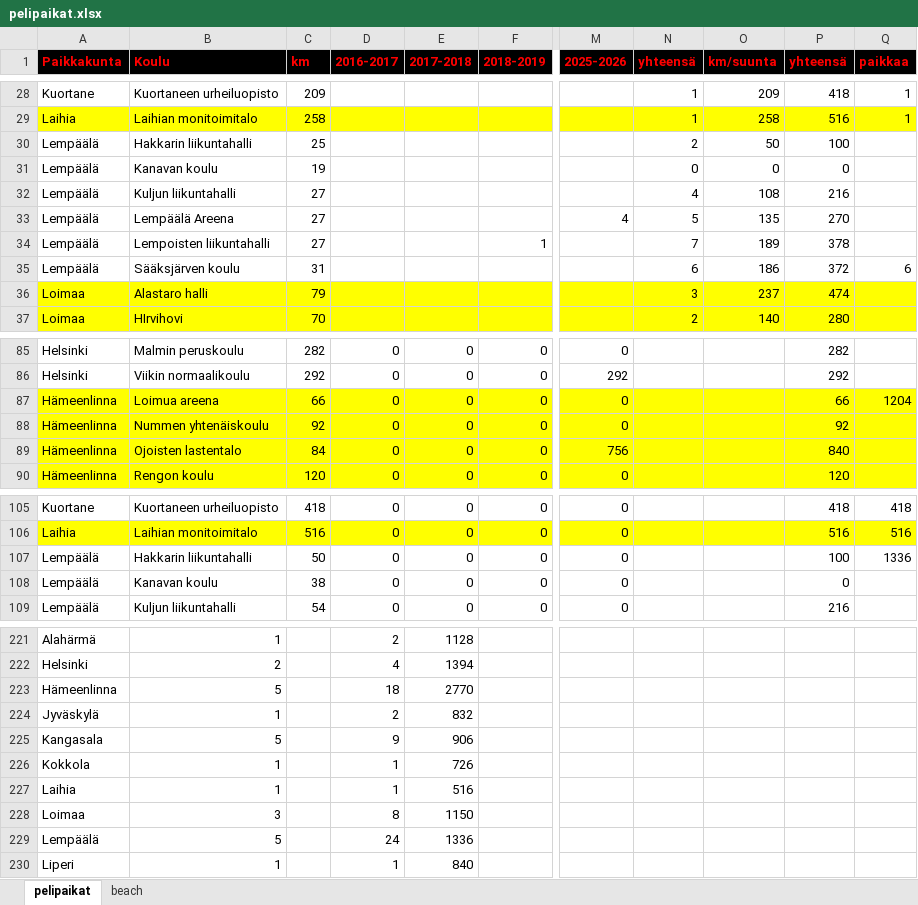
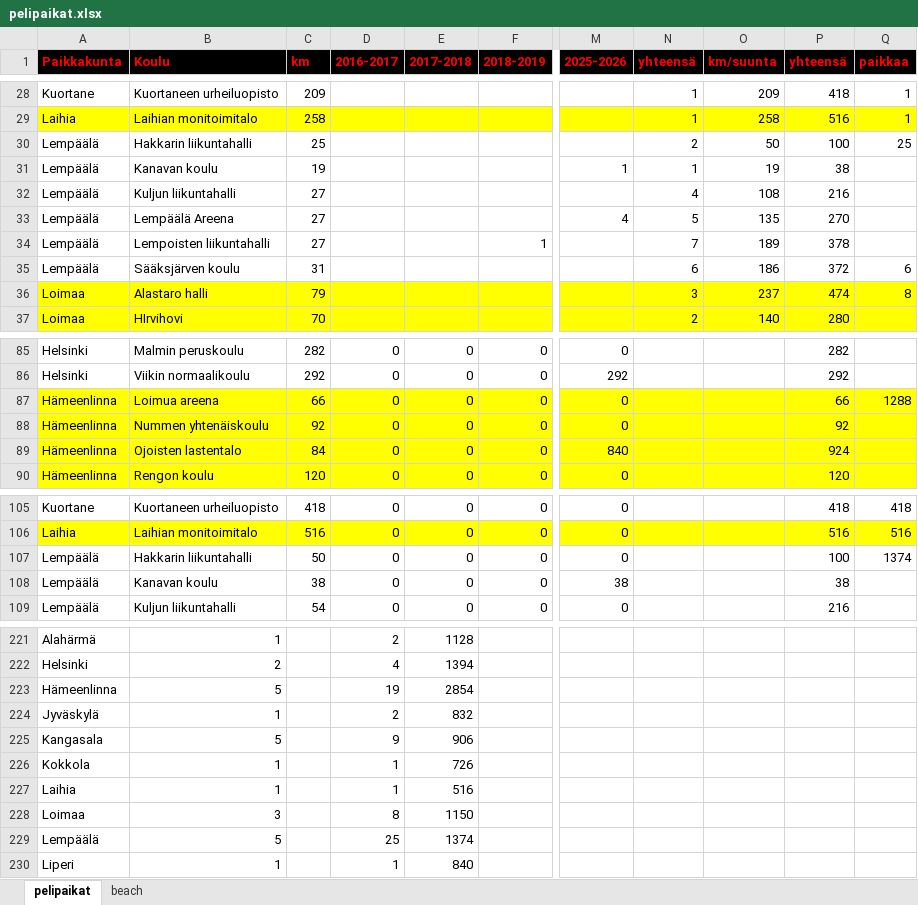
Before and after one commit to jkatoper/kaudet, an Excel workbook: pelipaikat.xlsx, sheet pelipaikat, drawn as a sheet; only a part is shown, gaps mark what is left out; values as stored, in another font and other column widths than the file's, no borders; the diff covers the shown part only; the diff names each change by its address in the sheet, - before the commit and + after, or states it on an @@ line.

```diff
--- a/pelipaikat.xlsx (sheet pelipaikat)
+++ b/pelipaikat.xlsx (sheet pelipaikat)
-Q30 (paikkaa): (empty)
+Q30 (paikkaa): 25
-M31 (2025-2026): (empty)
+M31 (2025-2026): 1
-N31 (yhteensä): 0
+N31 (yhteensä): 1
-O31 (km/suunta): 0
+O31 (km/suunta): 19
-P31 (yhteensä): 0
+P31 (yhteensä): 38
-Q36 (paikkaa): (empty)
+Q36 (paikkaa): 8
-Q87 (paikkaa): 1204
+Q87 (paikkaa): 1288
-M89 (2025-2026): 756
+M89 (2025-2026): 840
-P89 (yhteensä): 840
+P89 (yhteensä): 924
-Q107 (paikkaa): 1336
+Q107 (paikkaa): 1374
-M108 (2025-2026): 0
+M108 (2025-2026): 38
-P108 (yhteensä): 0
+P108 (yhteensä): 38
-D223 (2016-2017): 18
+D223 (2016-2017): 19
-E223 (2017-2018): 2770
+E223 (2017-2018): 2854
-D229 (2016-2017): 24
+D229 (2016-2017): 25
-E229 (2017-2018): 1336
+E229 (2017-2018): 1374
```
Also changed, not shown: 1 added row, 1 removed row and 27 edited cells elsewhere in this sheet, M2.xlsx, 4 other files.
